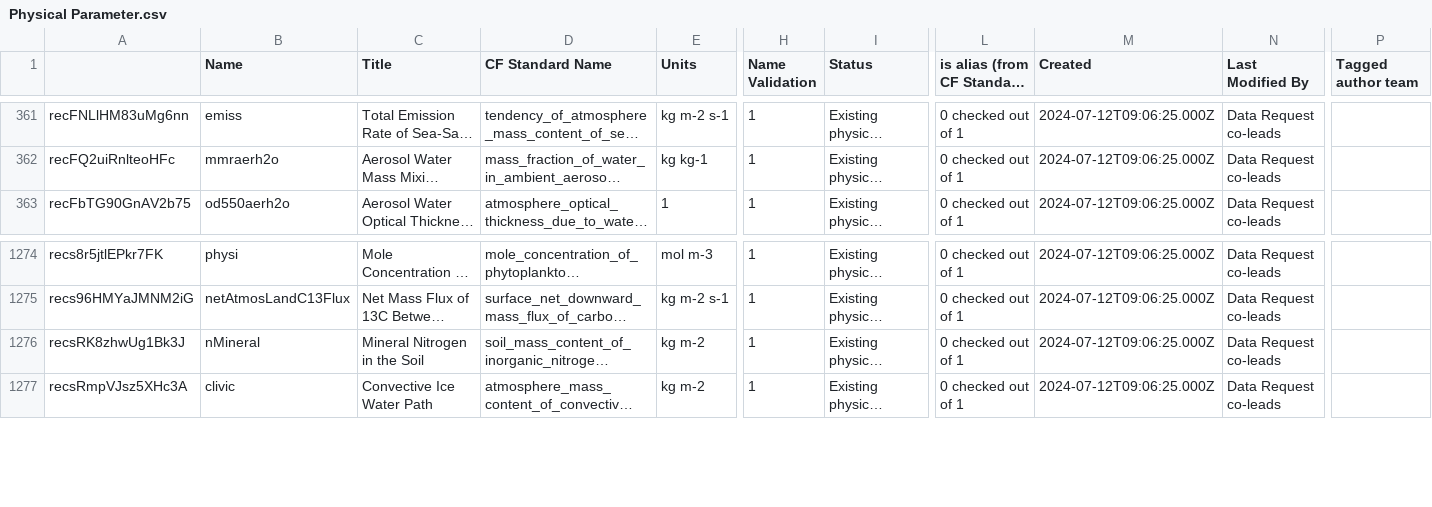
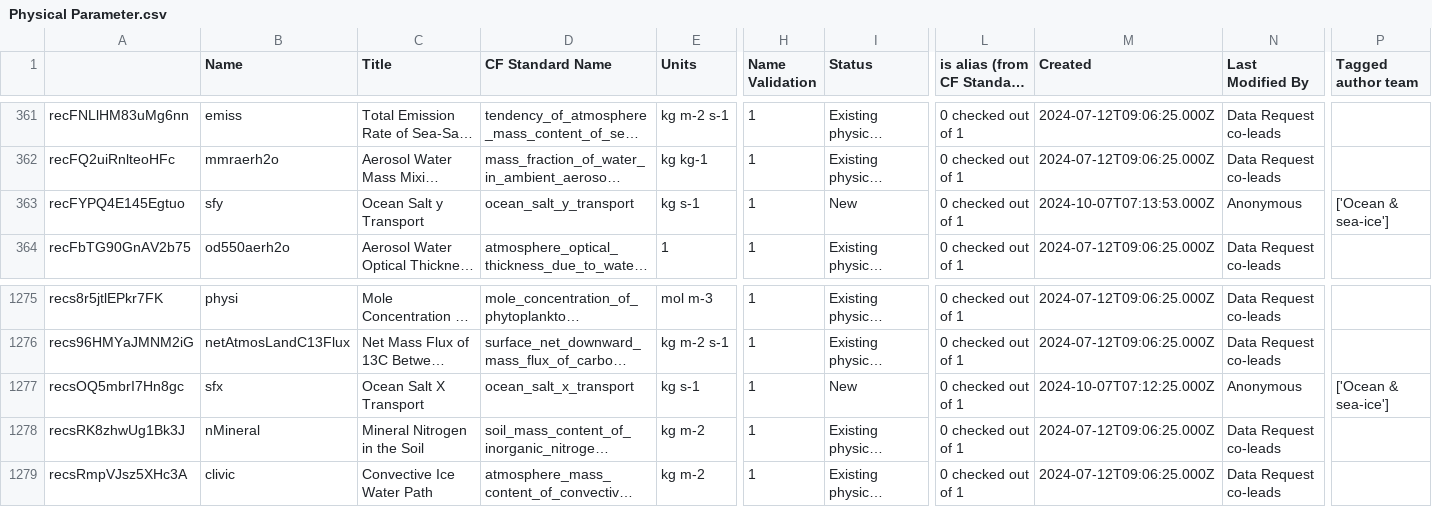
Before and after one commit to CMIP-Data-Request/AirtableAutomationDemo, a CSV file: data/AT_dump/Physical Parameter.csv, drawn as a sheet; only a part is shown, gaps mark what is left out; long unchanged cells end in …; rows hold the shown columns only; the diff names each change by its address in the sheet, - before the commit and + after, or states it on an @@ line.

```diff
--- a/data/AT_dump/Physical Parameter.csv
+++ b/data/AT_dump/Physical Parameter.csv
+row 363: recFYPQ4E145Egtuo | sfy | Ocean Salt y Transport | ocean_salt_y_transport | kg s-1 | 1 | New | 0 checked out of 1 | 2024-10-07T07:13:53.000Z | Anonymous | ['Ocean & sea-ice']
+row 1277: recsOQ5mbrI7Hn8gc | sfx | Ocean Salt X Transport | ocean_salt_x_transport | kg s-1 | 1 | New | 0 checked out of 1 | 2024-10-07T07:12:25.000Z | Anonymous | ['Ocean & sea-ice']
```
Also changed, not shown: 4 other files.
